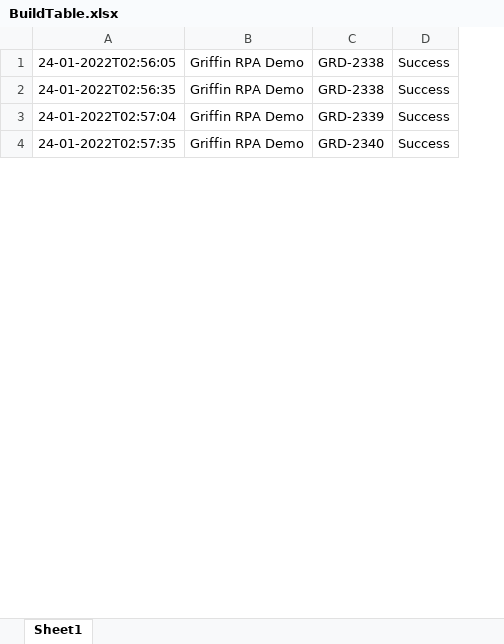
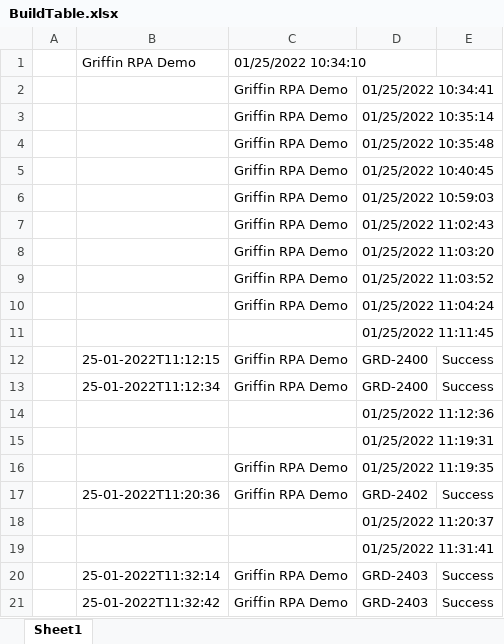
Before and after one commit to Steve-ndeke/Jira_Bot_In_Reframework, an Excel workbook: BuildTable/BuildTable.xlsx, sheet Sheet1, drawn as a sheet; only a part is shown; values as stored, in another font and other column widths than the file's, no borders; removed rows and columns are numbered as before the commit, all else as after; the diff covers the shown part only; the diff names each change by its address in the sheet, - before the commit and + after, or states it on an @@ line.

```diff
--- a/BuildTable/BuildTable.xlsx (sheet Sheet1)
+++ b/BuildTable/BuildTable.xlsx (sheet Sheet1)
-column A, rows 1-4: 24-01-2022T02:56:05 | 24-01-2022T02:56:35 | 24-01-2022T02:57:04 | 24-01-2022T02:57:35
+column A, empty
+column B, rows 12-13: 25-01-2022T11:12:15 | 25-01-2022T11:12:34; rows 20-21: 25-01-2022T11:32:14 | 25-01-2022T11:32:42
-column C, rows 1-4: GRD-2338 | GRD-2338 | GRD-2339 | GRD-2340
+column D, rows 12-13: GRD-2400 | GRD-2400; rows 20-21: GRD-2403 | GRD-2403
+row 1:  | Griffin RPA Demo | 01/25/2022 10:34:10
+row 2:  |  | Griffin RPA Demo | 01/25/2022 10:34:41
+row 3:  |  | Griffin RPA Demo | 01/25/2022 10:35:14
+row 4:  |  | Griffin RPA Demo | 01/25/2022 10:35:48
+row 5:  |  | Griffin RPA Demo | 01/25/2022 10:40:45
+row 6:  |  | Griffin RPA Demo | 01/25/2022 10:59:03
+row 7:  |  | Griffin RPA Demo | 01/25/2022 11:02:43
+row 8:  |  | Griffin RPA Demo | 01/25/2022 11:03:20
+row 9:  |  | Griffin RPA Demo | 01/25/2022 11:03:52
+row 10:  |  | Griffin RPA Demo | 01/25/2022 11:04:24
+row 11:  |  |  | 01/25/2022 11:11:45
+row 14:  |  |  | 01/25/2022 11:12:36
+row 15:  |  |  | 01/25/2022 11:19:31
+row 16:  |  | Griffin RPA Demo | 01/25/2022 11:19:35
+row 17:  | 25-01-2022T11:20:36 | Griffin RPA Demo | GRD-2402 | Success
+row 18:  |  |  | 01/25/2022 11:20:37
+row 19:  |  |  | 01/25/2022 11:31:41
```
Also changed, not shown: 35 added rows elsewhere in this sheet, Data/Input/jira_Ticket_demo_1.xlsx, Data/Input/jira_Ticket_demo_2.xlsx, 54 other files.
